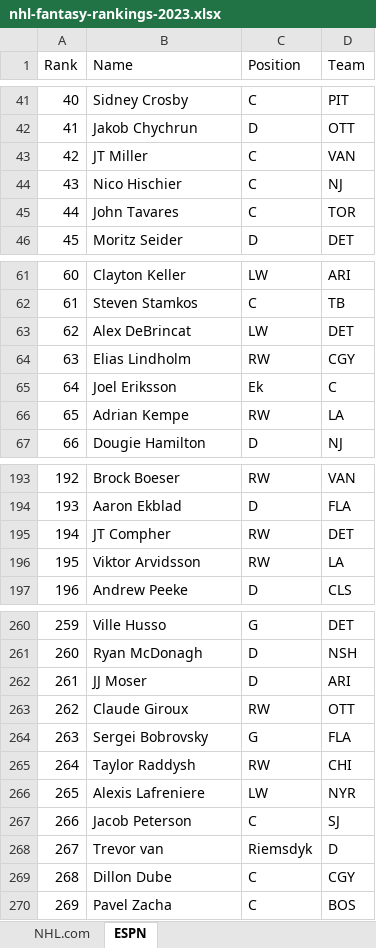
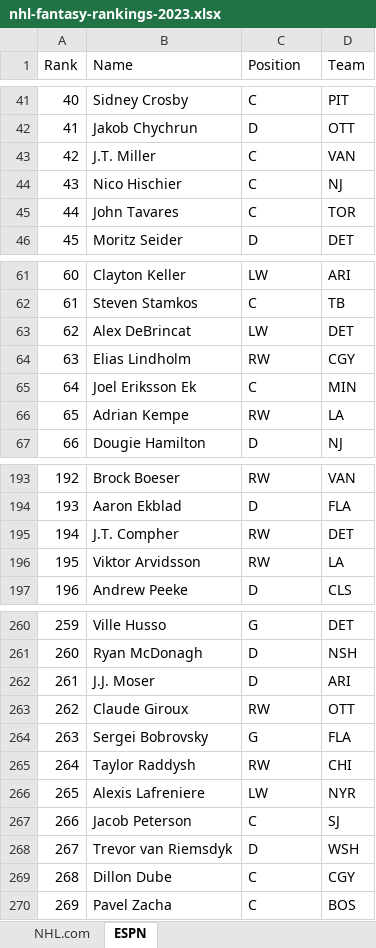
Before and after one commit to alexrnguyen/nhl-fantasy-scraper, an Excel workbook: nhl-fantasy-rankings-2023.xlsx, sheet ESPN, drawn as a sheet; only a part is shown, gaps mark what is left out; values as stored, in another font and other column widths than the file's, no borders; the diff names each change by its address in the sheet, - before the commit and + after, or states it on an @@ line.

Commit message:
Resolve edge cases (ESPN spreadsheet)

```diff
--- a/nhl-fantasy-rankings-2023.xlsx (sheet ESPN)
+++ b/nhl-fantasy-rankings-2023.xlsx (sheet ESPN)
-B43 (Name): JT Miller
+B43 (Name): J.T. Miller
-B65 (Name): Joel Eriksson
+B65 (Name): Joel Eriksson Ek
-C65 (Position): Ek
+C65 (Position): C
-D65 (Team): C
+D65 (Team): MIN
-B195 (Name): JT Compher
+B195 (Name): J.T. Compher
-B262 (Name): JJ Moser
+B262 (Name): J.J. Moser
-B268 (Name): Trevor van
+B268 (Name): Trevor van Riemsdyk
-C268 (Position): Riemsdyk
+C268 (Position): D
-D268 (Team): D
+D268 (Team): WSH
```
Also changed, not shown: sheet NHL.com, 2 other files.
